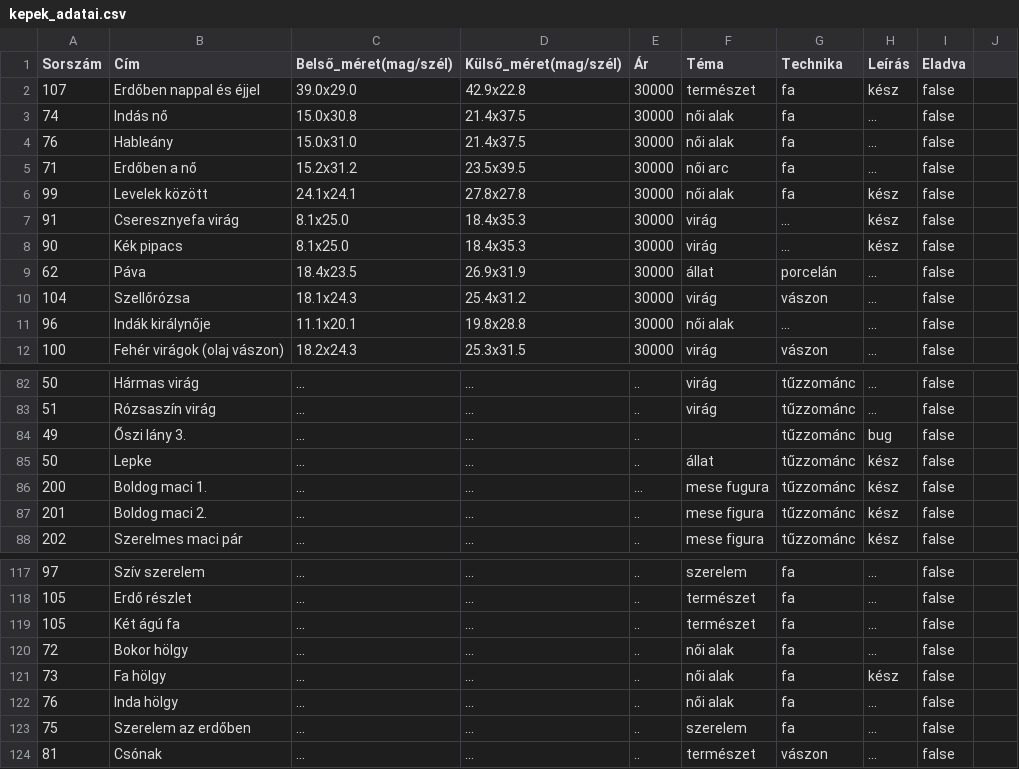
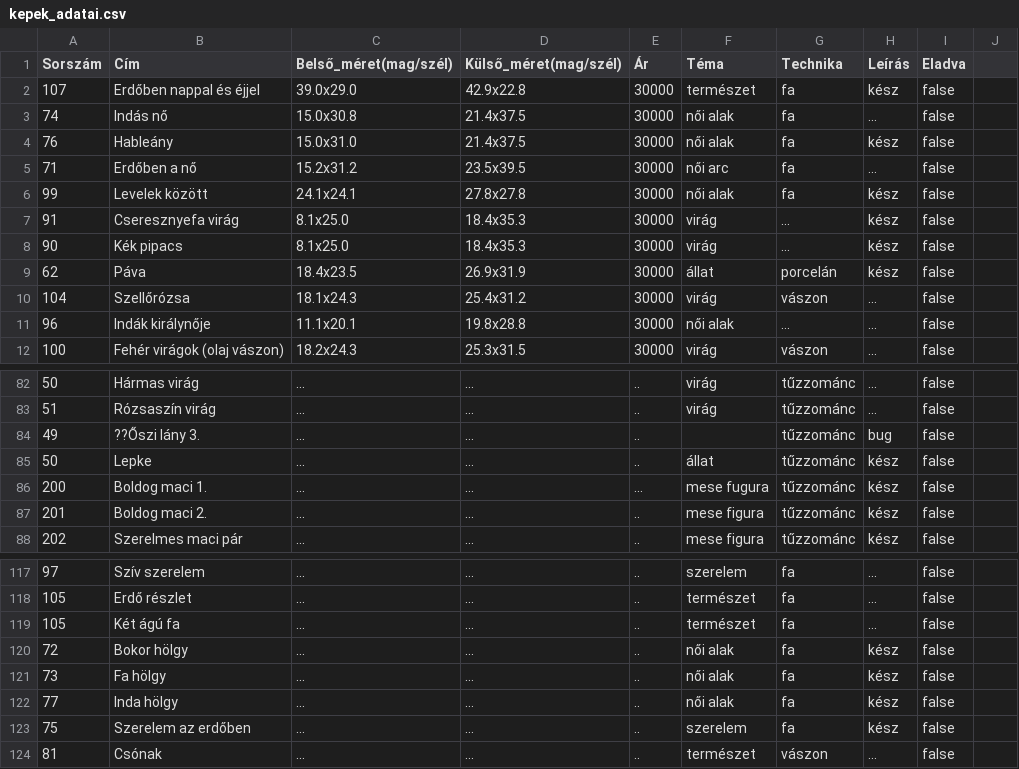
Before and after one commit to molnaredom/haplmeinda, a CSV file: haplmelinda_app/haplmelinda_oldal/kepek_adatai.csv, drawn as a sheet; only a part is shown, gaps mark what is left out; the diff covers the shown part only.

```diff
--- a/haplmelinda_app/haplmelinda_oldal/kepek_adatai.csv
+++ b/haplmelinda_app/haplmelinda_oldal/kepek_adatai.csv
@@ -3,3 +3,3 @@ Sorszám,Cím,Belső_méret(mag/szél),Külső_méret(mag/szél),Ár,Téma,Techn
 74,Indás nő,15.0x30.8,21.4x37.5,30000,női alak,fa,...,false
-76,Hableány,15.0x31.0,21.4x37.5,30000,női alak,fa,...,false
+76,Hableány,15.0x31.0,21.4x37.5,30000,női alak,fa,kész,false
 71,Erdőben a nő,15.2x31.2,23.5x39.5,30000,női arc,fa,...,false
@@ -8,3 +8,3 @@ Sorszám,Cím,Belső_méret(mag/szél),Külső_méret(mag/szél),Ár,Téma,Techn
 90,Kék pipacs,8.1x25.0,18.4x35.3,30000,virág,...,kész,false
-62,Páva,18.4x23.5,26.9x31.9,30000,állat,porcelán,...,false
+62,Páva,18.4x23.5,26.9x31.9,30000,állat,porcelán,kész,false
 104,Szellőrózsa,18.1x24.3,25.4x31.2,30000,virág,vászon,...,false
@@ -83,3 +83,3 @@ Sorszám,Cím,Belső_méret(mag/szél),Külső_méret(mag/szél),Ár,Téma,Techn
 51,Rózsaszín virág,...,...,..,virág,tűzzománc,...,false
-49,Őszi lány 3.,...,...,.., ,tűzzománc,bug,false
+49,??Őszi lány 3.,...,...,.., ,tűzzománc,bug,false
 50,Lepke,...,...,..,állat,tűzzománc,kész,false
@@ -119,6 +119,6 @@ Sorszám,Cím,Belső_méret(mag/szél),Külső_méret(mag/szél),Ár,Téma,Techn
 105,Két ágú fa,...,...,..,természet,fa,...,false
-72,Bokor hölgy,...,...,..,női alak,fa,...,false
+72,Bokor hölgy,...,...,..,női alak,fa,kész,false
 73,Fa hölgy,...,...,..,női alak,fa,kész,false
-76,Inda hölgy,...,...,..,női alak,fa,...,false
-75,Szerelem az erdőben,...,...,..,szerelem,fa,...,false
+77,Inda hölgy,...,...,..,női alak,fa,kész,false
+75,Szerelem az erdőben,...,...,..,szerelem,fa,kész,false
 81,Csónak,...,...,..,természet,vászon,...,false
```
Also changed, not shown: 4 added rows and 24 edited cells elsewhere in this file, 7 other files.
